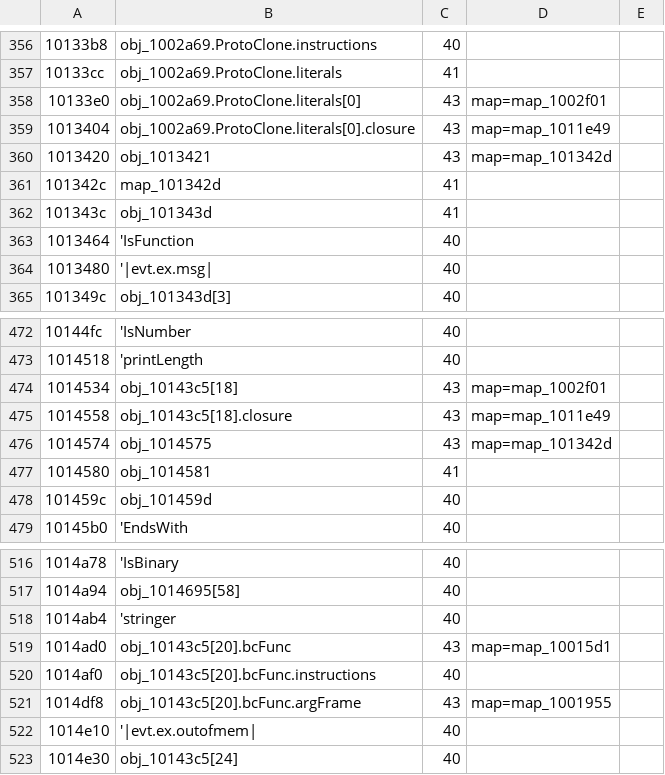
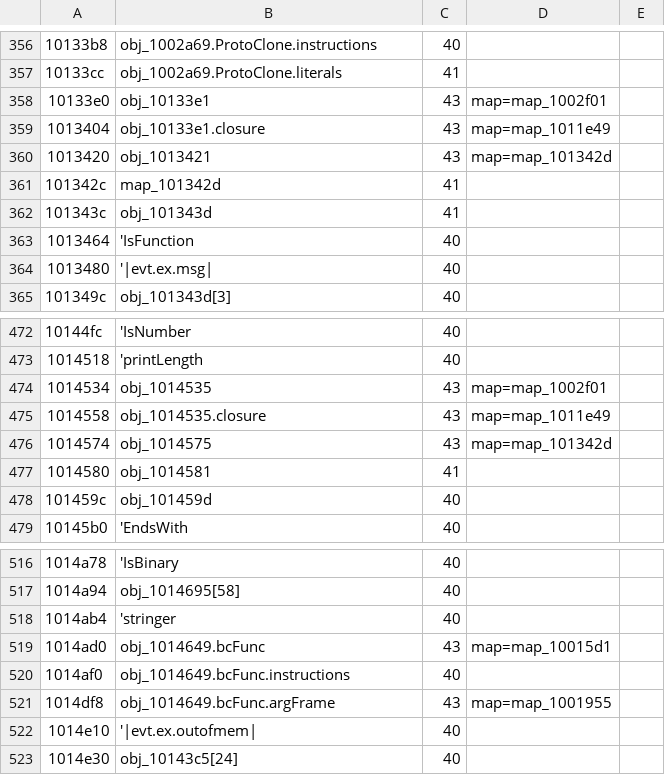
Before and after one commit to MatthiasWM/newton-re, a TSV file: romsrc/rex/inetenbl/part1/layout.tsv, drawn as a sheet; only a part is shown, gaps mark what is left out; the diff covers the shown part only; the diff names each change by its address in the sheet, - before the commit and + after, or states it on an @@ line.

```diff
--- a/romsrc/rex/inetenbl/part1/layout.tsv
+++ b/romsrc/rex/inetenbl/part1/layout.tsv
-B358: obj_1002a69.ProtoClone.literals[0]
+B358: obj_10133e1
-B359: obj_1002a69.ProtoClone.literals[0].closure
+B359: obj_10133e1.closure
-B474: obj_10143c5[18]
+B474: obj_1014535
-B475: obj_10143c5[18].closure
+B475: obj_1014535.closure
-B519: obj_10143c5[20].bcFunc
+B519: obj_1014649.bcFunc
-B520: obj_10143c5[20].bcFunc.instructions
+B520: obj_1014649.bcFunc.instructions
-B521: obj_10143c5[20].bcFunc.argFrame
+B521: obj_1014649.bcFunc.argFrame
```
Also changed, not shown: 3 added rows and 10 edited cells elsewhere in this file, romsrc/rex/inetstup/part0/layout.tsv, romsrc/rex/inetstup/part2/layout.tsv, 43 other files.
